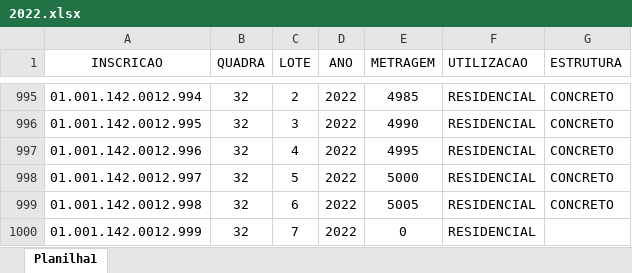
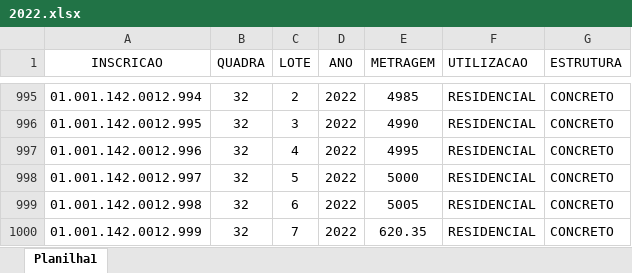
Before and after one commit to zanoniweb/certidaodoisjs, an Excel workbook: tabelas/2022.xlsx, sheet Planilha1, drawn as a sheet; only a part is shown, gaps mark what is left out; values as stored, in another font and other column widths than the file's, no borders; the diff names each change by its address in the sheet, - before the commit and + after, or states it on an @@ line.

```diff
--- a/tabelas/2022.xlsx (sheet Planilha1)
+++ b/tabelas/2022.xlsx (sheet Planilha1)
-E1000 (METRAGEM): 0
+E1000 (METRAGEM): 620.35
-G1000 (ESTRUTURA): (empty)
+G1000 (ESTRUTURA): CONCRETO
```
Also changed, not shown: tabelas/2024.xlsx, tabelas/2025.xlsx, 1 other file.
